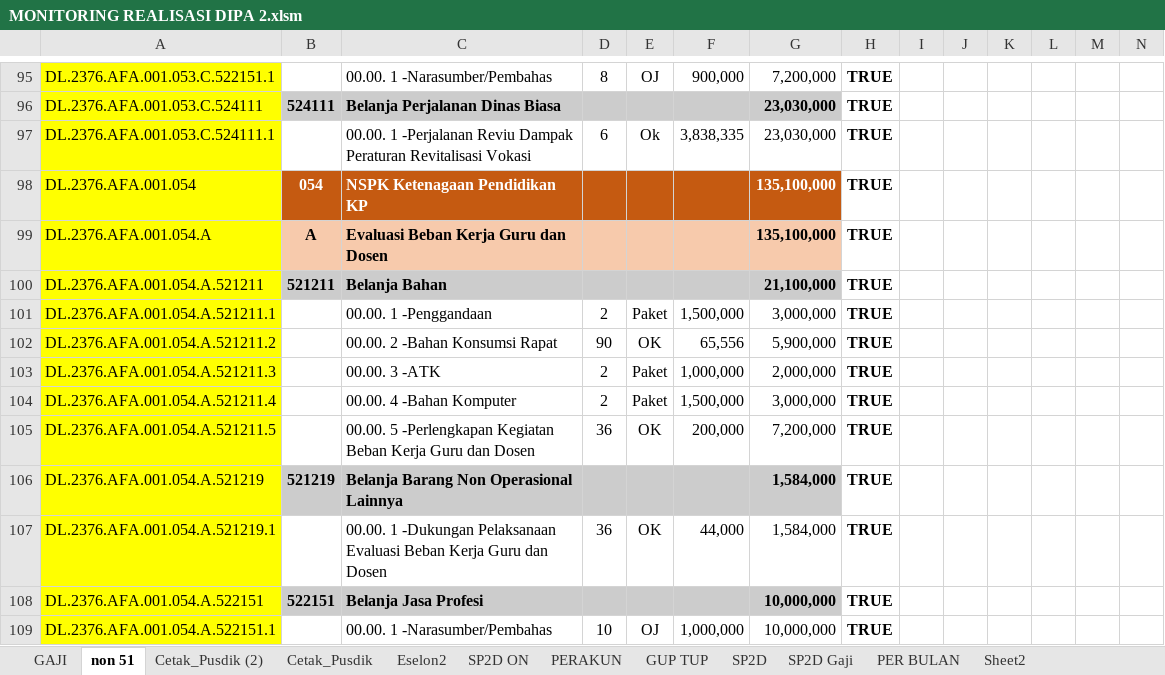
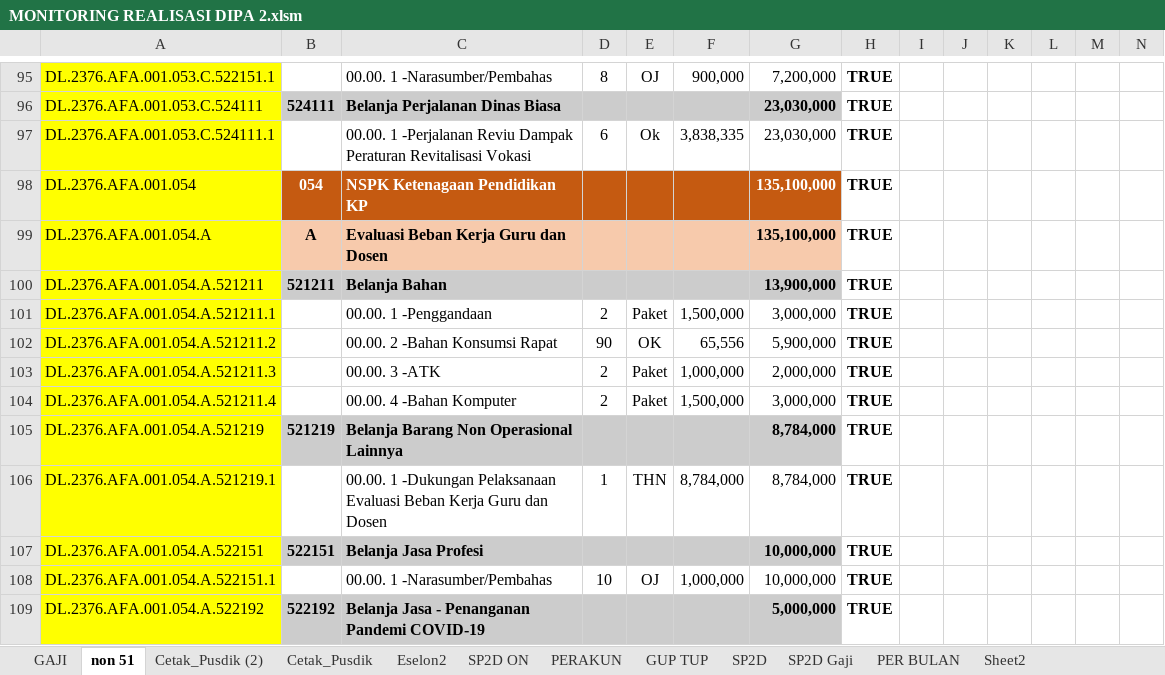
Before and after one commit to arifxl42/TA.2022, an Excel workbook: MONITORING REALISASI DIPA 2.xlsm, sheet non 51, drawn as a sheet; only a part is shown, gaps mark what is left out; the shorter side is filled out with more unchanged rows; values as stored, in another font and other column widths than the file's, no borders; conditional formats not drawn; removed rows and columns are numbered as before the commit, all else as after; rows hold the shown columns only; the diff covers the shown part only; the diff names each change by its address in the sheet, - before the commit and + after, or states it on an @@ line.

```diff
--- a/MONITORING REALISASI DIPA 2.xlsm (sheet non 51)
+++ b/MONITORING REALISASI DIPA 2.xlsm (sheet non 51)
-G100: 21,100,000
+G100: 13,900,000
-row 105: DL.2376.AFA.001.054.A.521211.5 |  | 00.00. 5 -Perlengkapan Kegiatan Beban Kerja Guru dan Dosen | 36 | OK | 200,000 | 7,200,000 | TRUE
-G105:G106: 1,584,000
+G105:G106: 8,784,000
-D106: 36
+D106: 1
-E106: OK
+E106: THN
-F106: 44,000
+F106: 8,784,000
```
Also changed, not shown: 39 edited cells elsewhere in this sheet, sheet PERAKUN, other sheet tabs, formulas that keep their value, charts or pictures.
